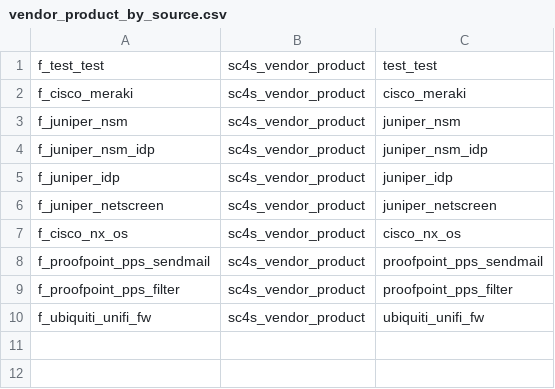
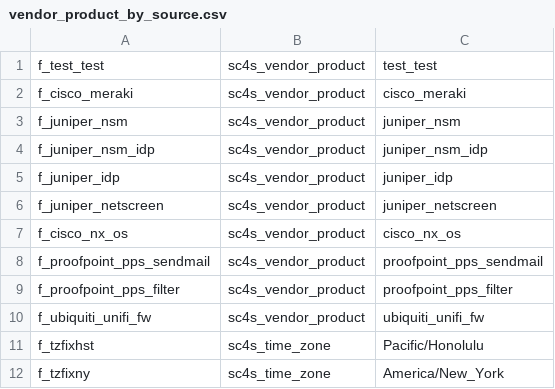
Before and after one commit to splunk/splunk-connect-for-syslog, a CSV file: package/etc/context_templates/vendor_product_by_source.csv, drawn as a sheet; the diff names each change by its address in the sheet, - before the commit and + after, or states it on an @@ line.

Commit message:
Add by source tz support

```diff
--- a/package/etc/context_templates/vendor_product_by_source.csv
+++ b/package/etc/context_templates/vendor_product_by_source.csv
+row 11: f_tzfixhst | sc4s_time_zone | Pacific/Honolulu
+row 12: f_tzfixny | sc4s_time_zone | America/New_York
```
Also changed, not shown: 4 other files.
